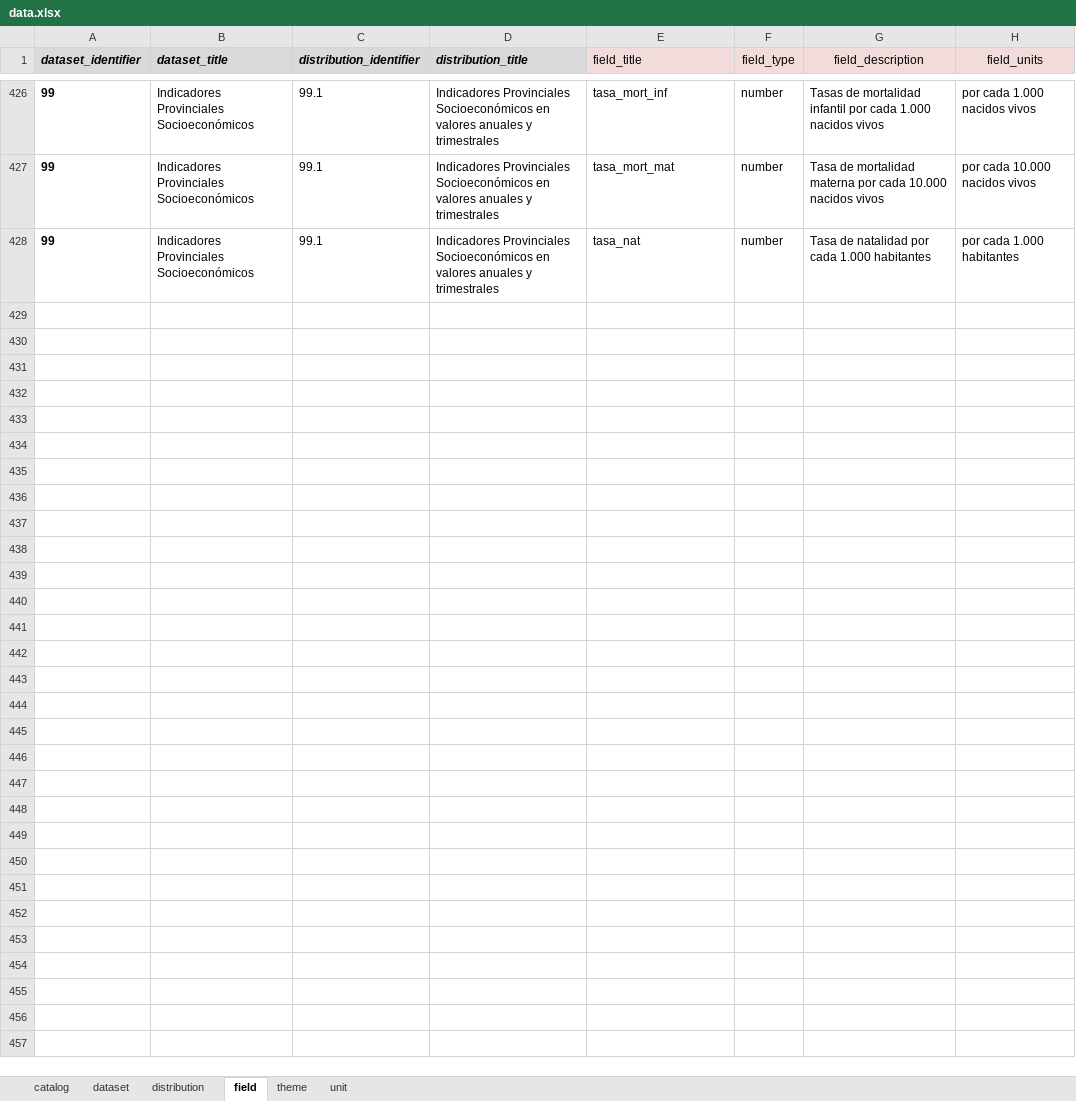
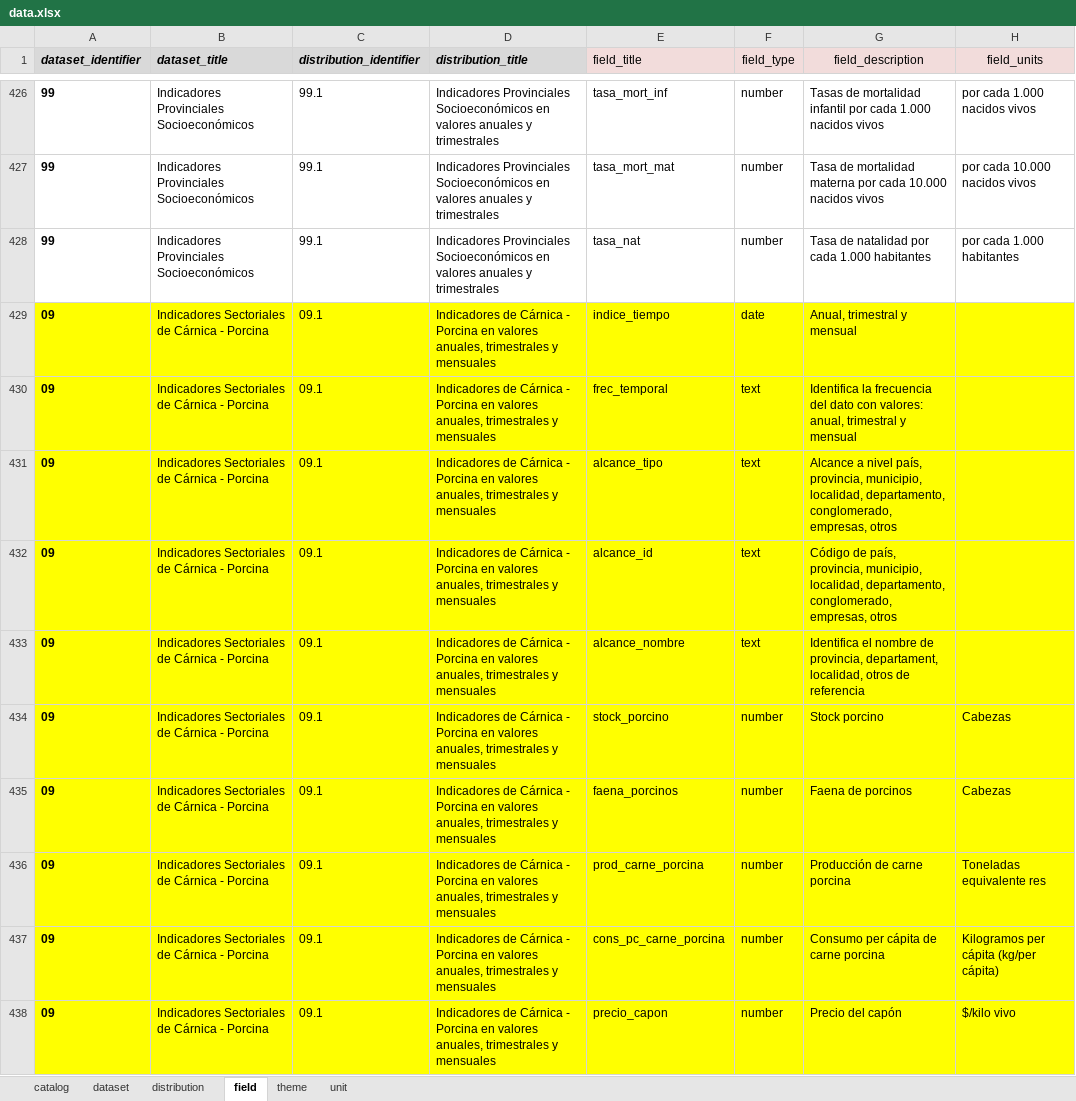
Before and after one commit to augustodevesa/libreria-catalogos, an Excel workbook: sspmi/data.xlsx, sheet field, drawn as a sheet; only a part is shown, gaps mark what is left out; values as stored, in another font and other column widths than the file's, no borders; the diff covers the shown part only; the diff names each change by its address in the sheet, - before the commit and + after, or states it on an @@ line.

Commit message:
Modifico archivo sspmi/data.xlsx según cambios del 2017-12-13

```diff
--- a/sspmi/data.xlsx (sheet field)
+++ b/sspmi/data.xlsx (sheet field)
+row 429: 09 | Indicadores Sectoriales de Cárnica - Porcina | 09.1 | Indicadores de Cárnica - Porcina en valores anuales, trimestrales y mensuales | indice_tiempo | date | Anual, trimestral y mensual
+row 430: 09 | Indicadores Sectoriales de Cárnica - Porcina | 09.1 | Indicadores de Cárnica - Porcina en valores anuales, trimestrales y mensuales | frec_temporal | text | Identifica la frecuencia del dato con valores: anual, trimestral y mensual
+row 431: 09 | Indicadores Sectoriales de Cárnica - Porcina | 09.1 | Indicadores de Cárnica - Porcina en valores anuales, trimestrales y mensuales | alcance_tipo | text | Alcance a nivel país, provincia, municipio, localidad, departamento, conglomerado, empresas, otros
+row 432: 09 | Indicadores Sectoriales de Cárnica - Porcina | 09.1 | Indicadores de Cárnica - Porcina en valores anuales, trimestrales y mensuales | alcance_id | text | Código de país, provincia, municipio, localidad, departamento, conglomerado, empresas, otros
+row 433: 09 | Indicadores Sectoriales de Cárnica - Porcina | 09.1 | Indicadores de Cárnica - Porcina en valores anuales, trimestrales y mensuales | alcance_nombre | text | Identifica el nombre de provincia, departament, localidad, otros de referencia
+row 434: 09 | Indicadores Sectoriales de Cárnica - Porcina | 09.1 | Indicadores de Cárnica - Porcina en valores anuales, trimestrales y mensuales | stock_porcino | number | Stock porcino | Cabezas
+row 435: 09 | Indicadores Sectoriales de Cárnica - Porcina | 09.1 | Indicadores de Cárnica - Porcina en valores anuales, trimestrales y mensuales | faena_porcinos | number | Faena de porcinos | Cabezas
+row 436: 09 | Indicadores Sectoriales de Cárnica - Porcina | 09.1 | Indicadores de Cárnica - Porcina en valores anuales, trimestrales y mensuales | prod_carne_porcina | number | Producción de carne porcina | Toneladas equivalente res
+row 437: 09 | Indicadores Sectoriales de Cárnica - Porcina | 09.1 | Indicadores de Cárnica - Porcina en valores anuales, trimestrales y mensuales | cons_pc_carne_porcina | number | Consumo per cápita de carne porcina | Kilogramos per cápita (kg/per cápita)
+row 438: 09 | Indicadores Sectoriales de Cárnica - Porcina | 09.1 | Indicadores de Cárnica - Porcina en valores anuales, trimestrales y mensuales | precio_capon | number | Precio del capón | $/kilo vivo
```
Also changed, not shown: 123 added rows elsewhere in this sheet, sheet dataset, sheet distribution, sheet unit.
